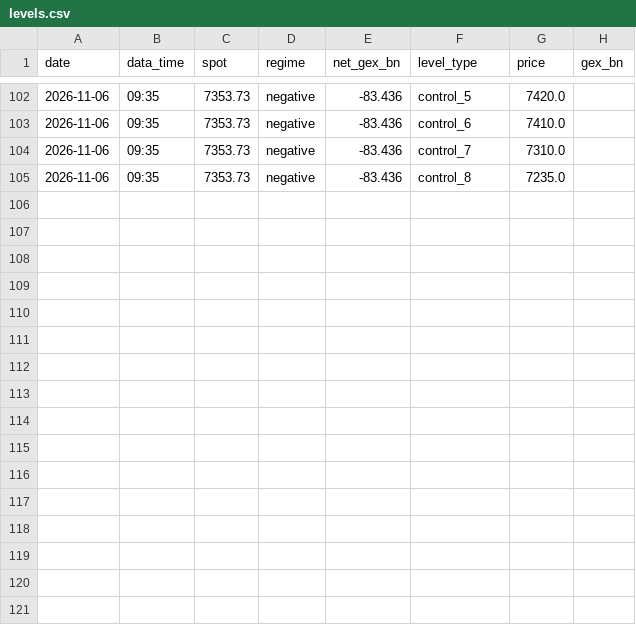
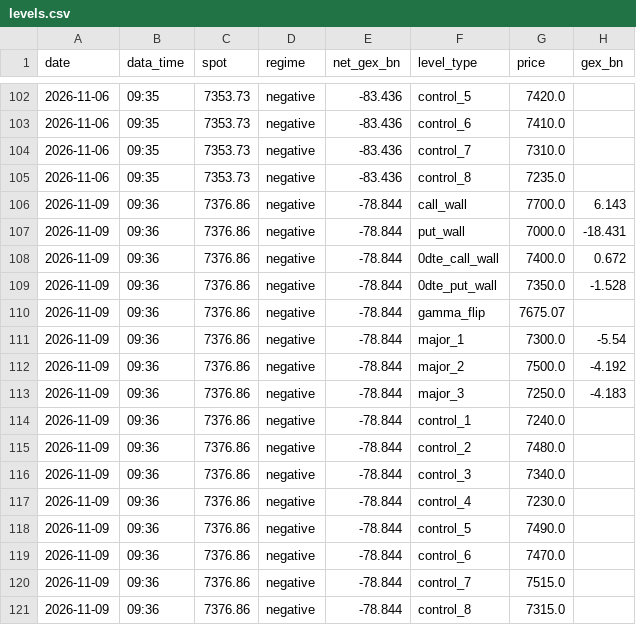
Before and after one commit to MBKGEX/spx-gex-touch-log, a CSV file: data/levels.csv, drawn as a sheet; only a part is shown, gaps mark what is left out; the diff names each change by its address in the sheet, - before the commit and + after, or states it on an @@ line.

```diff
--- a/data/levels.csv
+++ b/data/levels.csv
+row 106: 2026-11-09 | 09:36 | 7376.86 | negative | -78.844 | call_wall | 7700.0 | 6.143
+row 107: 2026-11-09 | 09:36 | 7376.86 | negative | -78.844 | put_wall | 7000.0 | -18.431
+row 108: 2026-11-09 | 09:36 | 7376.86 | negative | -78.844 | 0dte_call_wall | 7400.0 | 0.672
+row 109: 2026-11-09 | 09:36 | 7376.86 | negative | -78.844 | 0dte_put_wall | 7350.0 | -1.528
+row 110: 2026-11-09 | 09:36 | 7376.86 | negative | -78.844 | gamma_flip | 7675.07
+row 111: 2026-11-09 | 09:36 | 7376.86 | negative | -78.844 | major_1 | 7300.0 | -5.54
+row 112: 2026-11-09 | 09:36 | 7376.86 | negative | -78.844 | major_2 | 7500.0 | -4.192
+row 113: 2026-11-09 | 09:36 | 7376.86 | negative | -78.844 | major_3 | 7250.0 | -4.183
+row 114: 2026-11-09 | 09:36 | 7376.86 | negative | -78.844 | control_1 | 7240.0
+row 115: 2026-11-09 | 09:36 | 7376.86 | negative | -78.844 | control_2 | 7480.0
+row 116: 2026-11-09 | 09:36 | 7376.86 | negative | -78.844 | control_3 | 7340.0
+row 117: 2026-11-09 | 09:36 | 7376.86 | negative | -78.844 | control_4 | 7230.0
+row 118: 2026-11-09 | 09:36 | 7376.86 | negative | -78.844 | control_5 | 7490.0
+row 119: 2026-11-09 | 09:36 | 7376.86 | negative | -78.844 | control_6 | 7470.0
+row 120: 2026-11-09 | 09:36 | 7376.86 | negative | -78.844 | control_7 | 7515.0
+row 121: 2026-11-09 | 09:36 | 7376.86 | negative | -78.844 | control_8 | 7315.0
```
Also changed, not shown: 1 other file.
